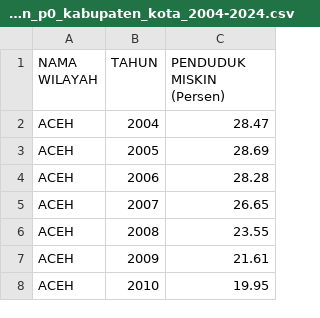
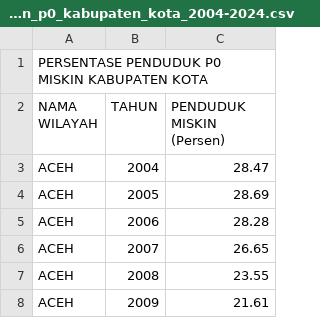
Before and after one commit to frzxw/EDA-data-mining-6, a CSV file: cleaned/kemiskinan/persentase_penduduk_miskin_p0_kabupaten_kota_2004-2024.csv, drawn as a sheet; only a part is shown; the shorter side is filled out with more unchanged rows; the diff names each change by its address in the sheet, - before the commit and + after, or states it on an @@ line.

Commit message:
Update persentase_penduduk_miskin_p0_kabupaten_kota_2004-2024.csv

```diff
--- a/cleaned/kemiskinan/persentase_penduduk_miskin_p0_kabupaten_kota_2004-2024.csv
+++ b/cleaned/kemiskinan/persentase_penduduk_miskin_p0_kabupaten_kota_2004-2024.csv
+row 1: PERSENTASE PENDUDUK P0 MISKIN KABUPATEN KOTA
```
